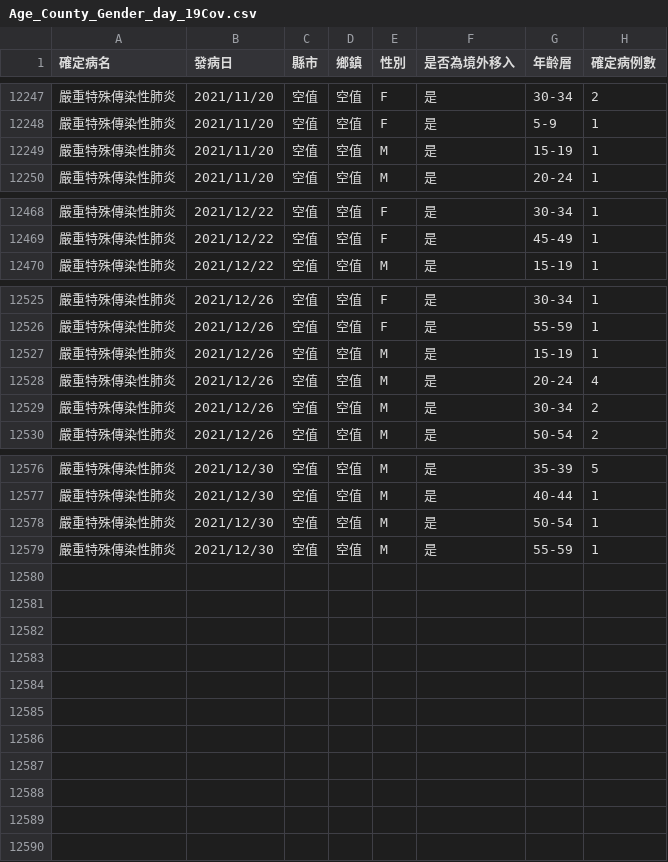
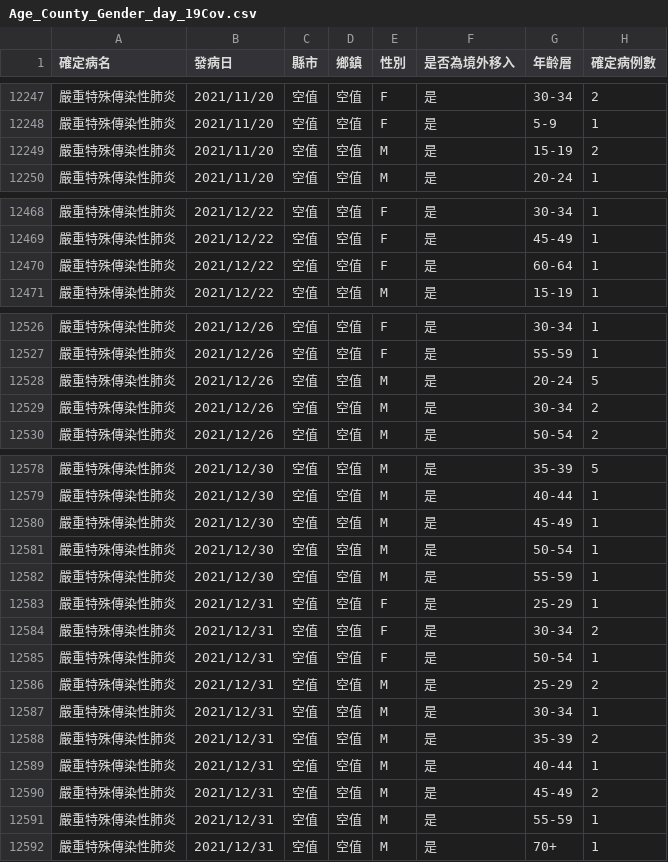
Before and after one commit to kiang/od.cdc.gov.tw, a CSV file: raw/od/Age_County_Gender_day_19Cov.csv, drawn as a sheet; only a part is shown, gaps mark what is left out; the diff covers the shown part only.

```diff
--- a/raw/od/Age_County_Gender_day_19Cov.csv
+++ b/raw/od/Age_County_Gender_day_19Cov.csv
@@ -12248,3 +12248,3 @@
 嚴重特殊傳染性肺炎,2021/11/20,空值,空值,F,是,5-9,1
-嚴重特殊傳染性肺炎,2021/11/20,空值,空值,M,是,15-19,1
+嚴重特殊傳染性肺炎,2021/11/20,空值,空值,M,是,15-19,2
 嚴重特殊傳染性肺炎,2021/11/20,空值,空值,M,是,20-24,1
@@ -12469,2 +12469,3 @@
 嚴重特殊傳染性肺炎,2021/12/22,空值,空值,F,是,45-49,1
+嚴重特殊傳染性肺炎,2021/12/22,空值,空值,F,是,60-64,1
 嚴重特殊傳染性肺炎,2021/12/22,空值,空值,M,是,15-19,1
@@ -12526,4 +12527,3 @@
 嚴重特殊傳染性肺炎,2021/12/26,空值,空值,F,是,55-59,1
-嚴重特殊傳染性肺炎,2021/12/26,空值,空值,M,是,15-19,1
-嚴重特殊傳染性肺炎,2021/12/26,空值,空值,M,是,20-24,4
+嚴重特殊傳染性肺炎,2021/12/26,空值,空值,M,是,20-24,5
 嚴重特殊傳染性肺炎,2021/12/26,空值,空值,M,是,30-34,2
@@ -12577,3 +12579,14 @@
 嚴重特殊傳染性肺炎,2021/12/30,空值,空值,M,是,40-44,1
+嚴重特殊傳染性肺炎,2021/12/30,空值,空值,M,是,45-49,1
 嚴重特殊傳染性肺炎,2021/12/30,空值,空值,M,是,50-54,1
 嚴重特殊傳染性肺炎,2021/12/30,空值,空值,M,是,55-59,1
+嚴重特殊傳染性肺炎,2021/12/31,空值,空值,F,是,25-29,1
+嚴重特殊傳染性肺炎,2021/12/31,空值,空值,F,是,30-34,2
+嚴重特殊傳染性肺炎,2021/12/31,空值,空值,F,是,50-54,1
+嚴重特殊傳染性肺炎,2021/12/31,空值,空值,M,是,25-29,2
+嚴重特殊傳染性肺炎,2021/12/31,空值,空值,M,是,30-34,1
+嚴重特殊傳染性肺炎,2021/12/31,空值,空值,M,是,35-39,2
+嚴重特殊傳染性肺炎,2021/12/31,空值,空值,M,是,40-44,1
+嚴重特殊傳染性肺炎,2021/12/31,空值,空值,M,是,45-49,2
+嚴重特殊傳染性肺炎,2021/12/31,空值,空值,M,是,55-59,1
+嚴重特殊傳染性肺炎,2021/12/31,空值,空值,M,是,70+,1
```
Also changed, not shown: 2 added rows and 6 edited cells elsewhere in this file, raw/od/Day_Confirmation_Age_County_Gender_19CoV.csv.
